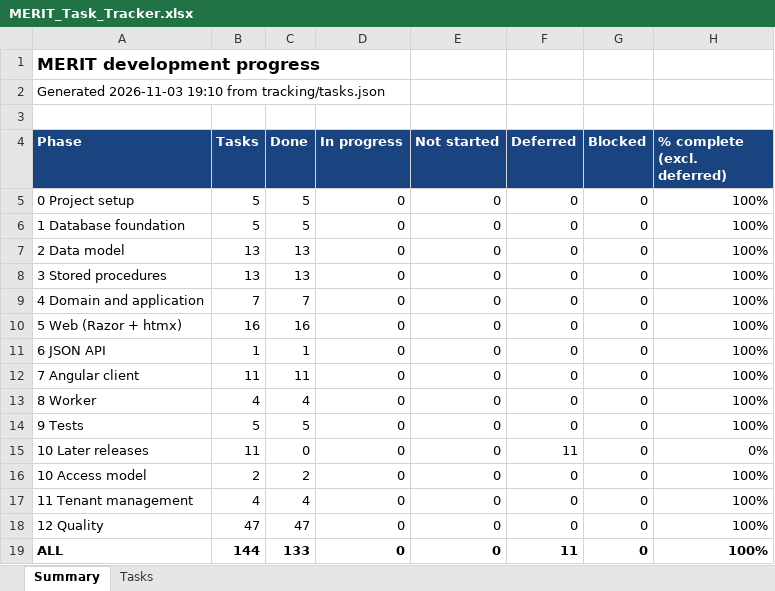
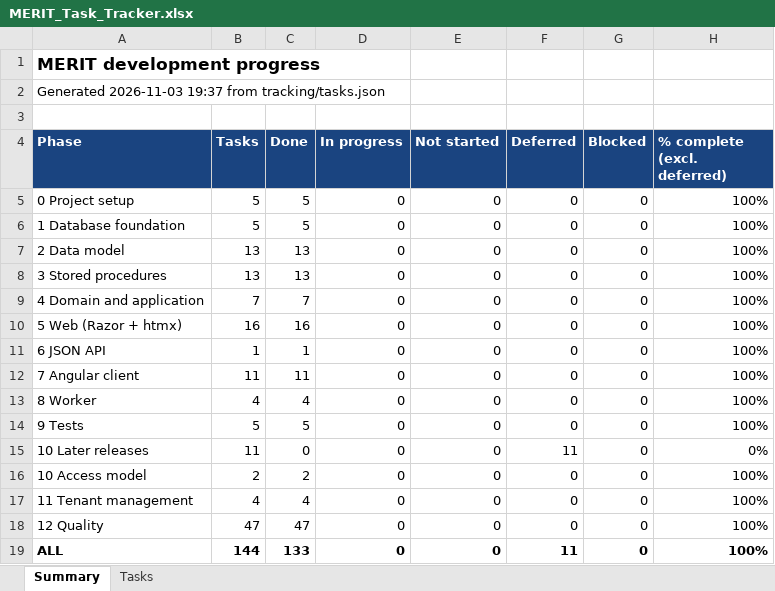
Before and after one commit to roscoe-sincero-sys/MERIT, an Excel workbook: tracking/MERIT_Task_Tracker.xlsx, sheet Summary, drawn as a sheet; values as stored, in another font and other column widths than the file's, no borders; the diff names each change by its address in the sheet, - before the commit and + after, or states it on an @@ line.

```diff
--- a/tracking/MERIT_Task_Tracker.xlsx (sheet Summary)
+++ b/tracking/MERIT_Task_Tracker.xlsx (sheet Summary)
-A2 (Phase): Generated 2026-11-03 19:10 from tracking/tasks.json
+A2 (Phase): Generated 2026-11-03 19:37 from tracking/tasks.json
```
Also changed, not shown: sheet Tasks, 12 other files.
